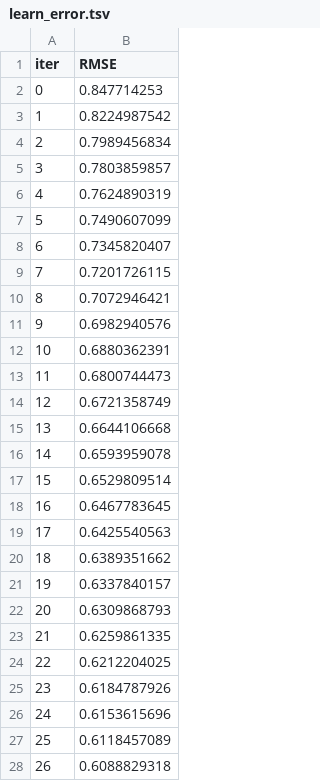
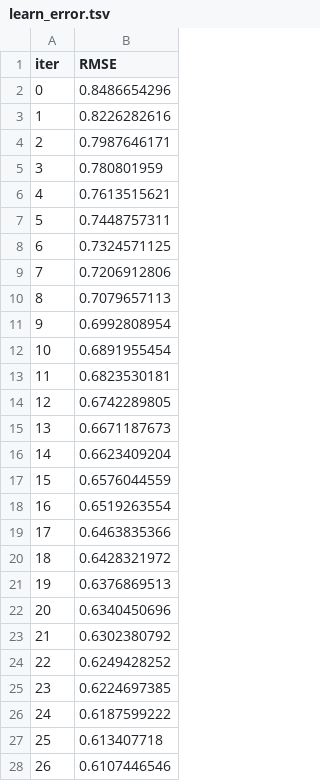
Before and after one commit to Kirillex22/Machine-Learning, a TSV file: notebooks/catboost_info/learn_error.tsv, drawn as a sheet; only a part is shown; the diff covers the shown part only.

```diff
--- a/notebooks/catboost_info/learn_error.tsv
+++ b/notebooks/catboost_info/learn_error.tsv
@@ -1,28 +1,28 @@
 iter	RMSE
-0	0.847714253
-1	0.8224987542
-2	0.7989456834
-3	0.7803859857
-4	0.7624890319
-5	0.7490607099
-6	0.7345820407
-7	0.7201726115
-8	0.7072946421
-9	0.6982940576
-10	0.6880362391
-11	0.6800744473
-12	0.6721358749
-13	0.6644106668
-14	0.6593959078
-15	0.6529809514
-16	0.6467783645
-17	0.6425540563
-18	0.6389351662
-19	0.6337840157
-20	0.6309868793
-21	0.6259861335
-22	0.6212204025
-23	0.6184787926
-24	0.6153615696
-25	0.6118457089
-26	0.6088829318
+0	0.8486654296
+1	0.8226282616
+2	0.7987646171
+3	0.780801959
+4	0.7613515621
+5	0.7448757311
+6	0.7324571125
+7	0.7206912806
+8	0.7079657113
+9	0.6992808954
+10	0.6891955454
+11	0.6823530181
+12	0.6742289805
+13	0.6671187673
+14	0.6623409204
+15	0.6576044559
+16	0.6519263554
+17	0.6463835366
+18	0.6428321972
+19	0.6376869513
+20	0.6340450696
+21	0.6302380792
+22	0.6249428252
+23	0.6224697385
+24	0.6187599222
+25	0.613407718
+26	0.6107446546
```
Also changed, not shown: 123 edited cells elsewhere in this file, notebooks/catboost_info/test_error.tsv, notebooks/catboost_info/time_left.tsv, 4 other files.
